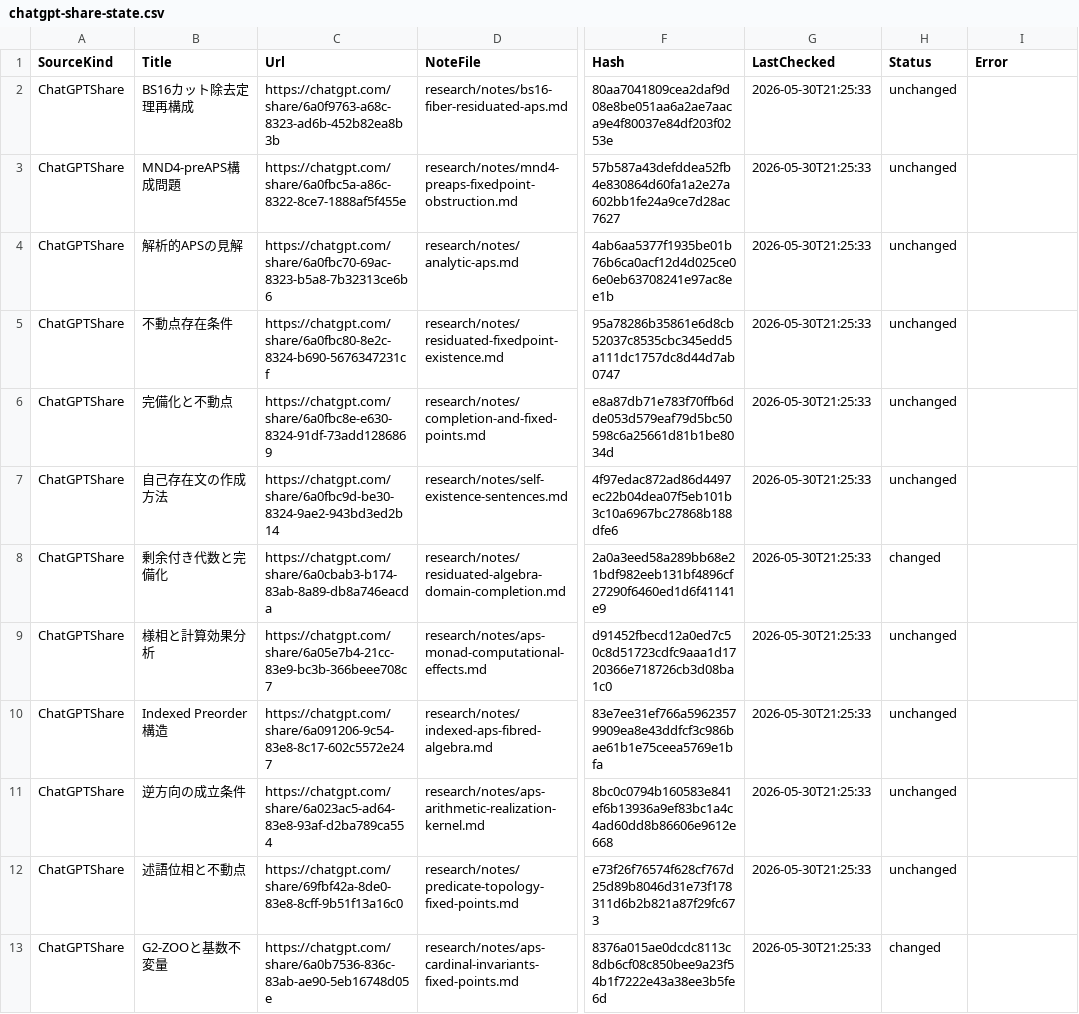
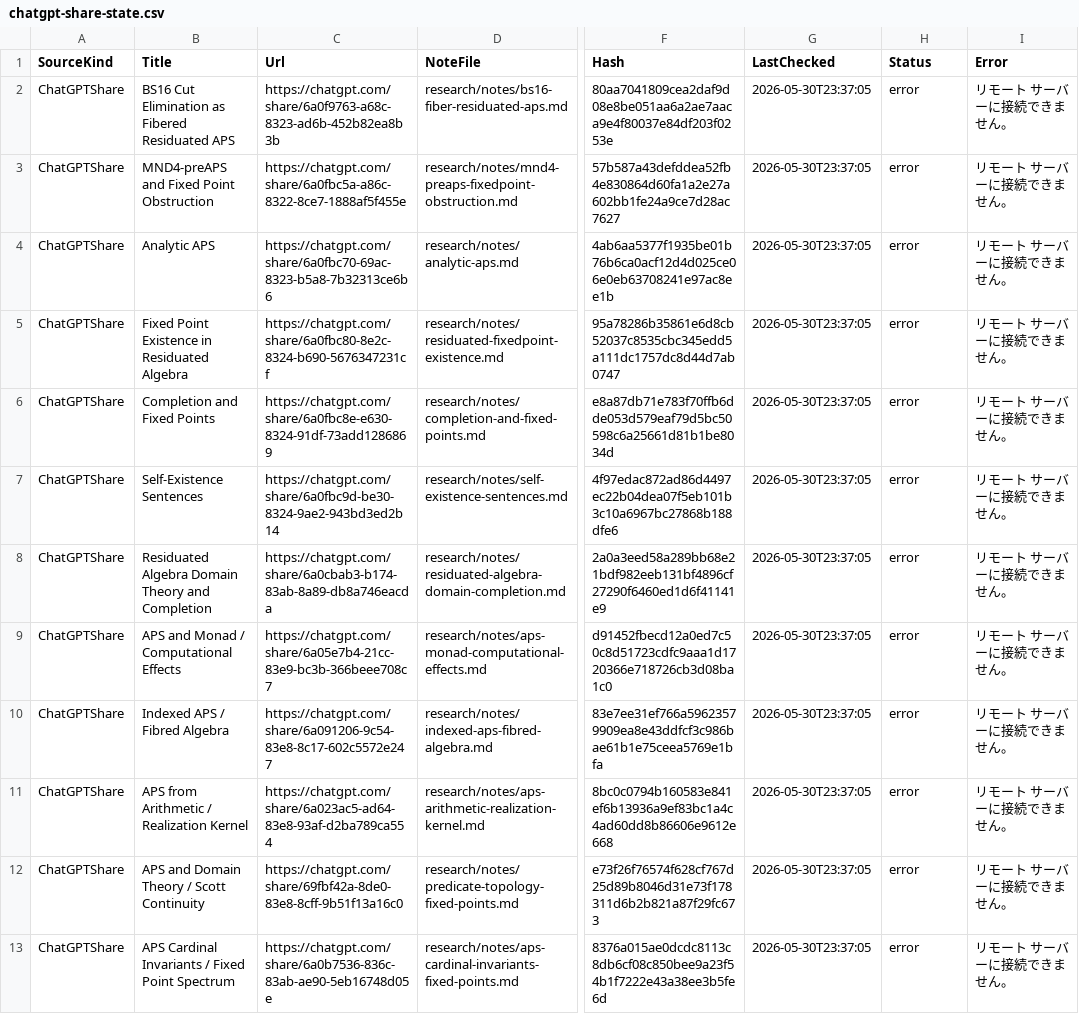
Before and after one commit to jikokennobun/My-Reserch-Project, a CSV file: records/logs/chatgpt-share-state.csv, drawn as a sheet; only a part is shown, gaps mark what is left out; the diff covers the shown part only; the diff names each change by its address in the sheet, - before the commit and + after, or states it on an @@ line.

```diff
--- a/records/logs/chatgpt-share-state.csv
+++ b/records/logs/chatgpt-share-state.csv
-B2 (Title): BS16カット除去定理再構成
+B2 (Title): BS16 Cut Elimination as Fibered Residuated APS
-G2:G13 (LastChecked): 2026-05-30T21:25:33
+G2:G13 (LastChecked): 2026-05-30T23:37:05
-H2:H7 (Status): unchanged
+H2:H7 (Status): error
-I2:I13 (Error): (empty)
+I2:I13 (Error): リモート サーバーに接続できません。
-B3 (Title): MND4-preAPS構成問題
+B3 (Title): MND4-preAPS and Fixed Point Obstruction
-B4 (Title): 解析的APSの見解
+B4 (Title): Analytic APS
-B5 (Title): 不動点存在条件
+B5 (Title): Fixed Point Existence in Residuated Algebra
-B6 (Title): 完備化と不動点
+B6 (Title): Completion and Fixed Points
-B7 (Title): 自己存在文の作成方法
+B7 (Title): Self-Existence Sentences
-B8 (Title): 剰余付き代数と完備化
+B8 (Title): Residuated Algebra Domain Theory and Completion
-H8 (Status): changed
+H8 (Status): error
-B9 (Title): 様相と計算効果分析
+B9 (Title): APS and Monad / Computational Effects
-H9:H12 (Status): unchanged
+H9:H12 (Status): error
-B10 (Title): Indexed Preorder 構造
+B10 (Title): Indexed APS / Fibred Algebra
-B11 (Title): 逆方向の成立条件
+B11 (Title): APS from Arithmetic / Realization Kernel
-B12 (Title): 述語位相と不動点
+B12 (Title): APS and Domain Theory / Scott Continuity
-B13 (Title): G2-ZOOと基数不変量
+B13 (Title): APS Cardinal Invariants / Fixed Point Spectrum
-H13 (Status): changed
+H13 (Status): error
```
Also changed, not shown: 44 edited cells elsewhere in this file, 2 other files.
